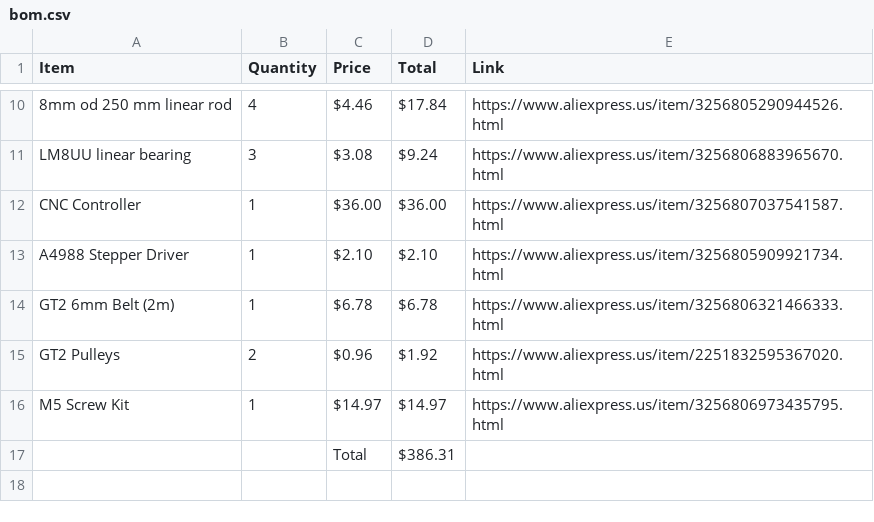
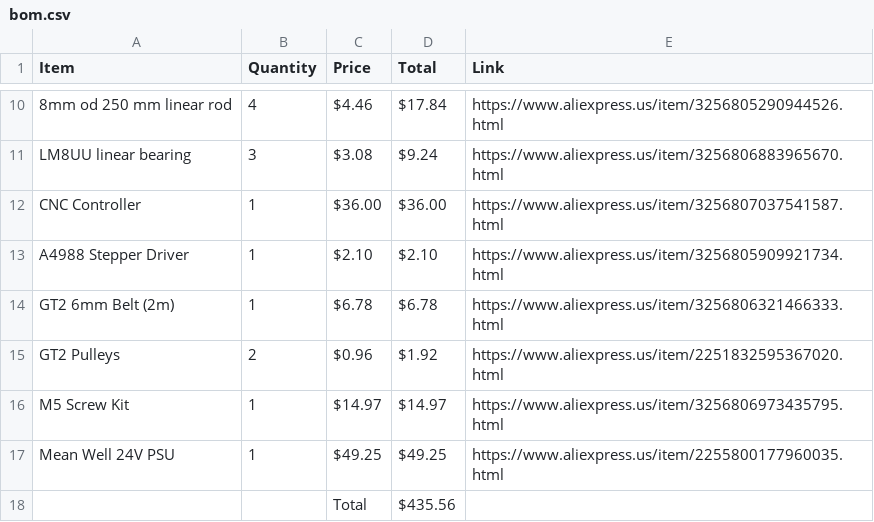
Before and after one commit to vibsthebot/pcb-mill, a CSV file: bom.csv, drawn as a sheet; only a part is shown, gaps mark what is left out.

Commit message:
Update bom.csv

```diff
--- a/bom.csv
+++ b/bom.csv
@@ -16,2 +16,3 @@ GT2 Pulleys,2,$0.96,$1.92,https://www.aliexpress.us/item/2251832595367020.html
 M5 Screw Kit,1,$14.97,$14.97,https://www.aliexpress.us/item/3256806973435795.html
-,,Total,$386.31,
+Mean Well 24V PSU,1,$49.25,$49.25,https://www.aliexpress.us/item/2255800177960035.html
+,,Total,$435.56,
```
